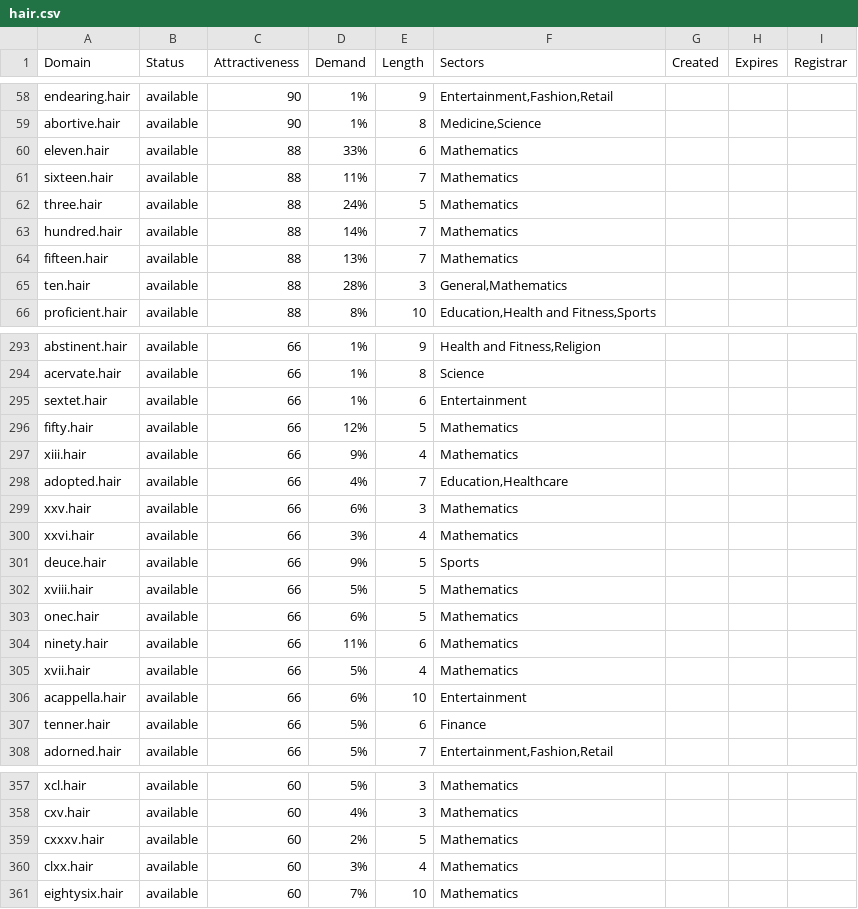
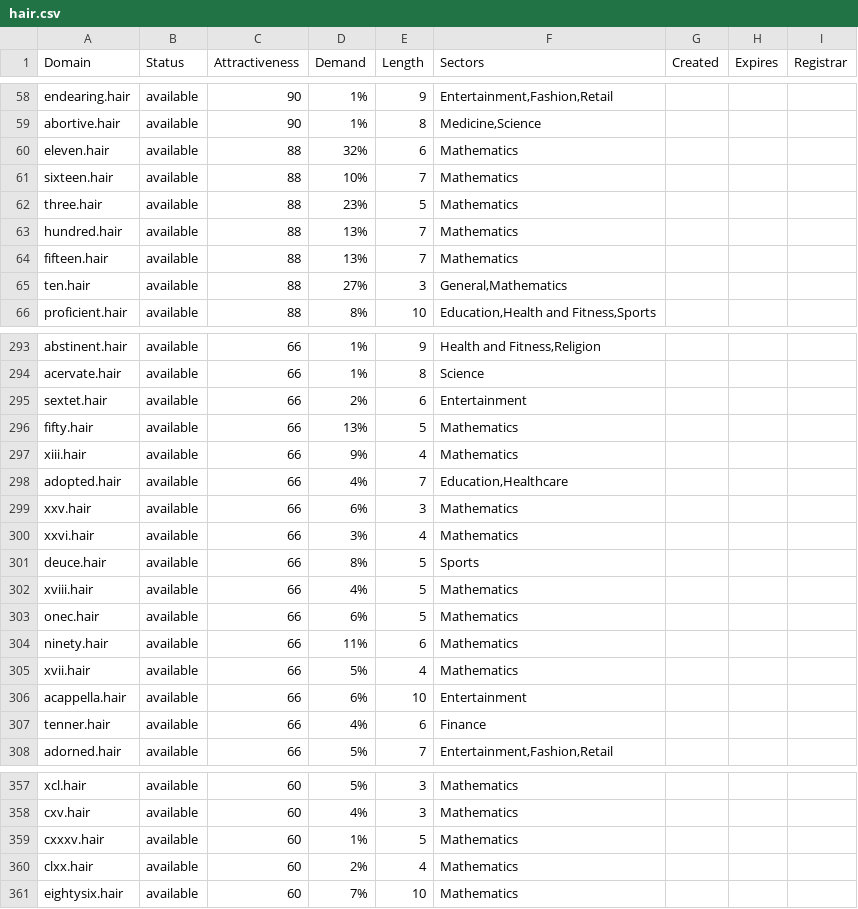
Before and after one commit to UniqueDomains/hair-oneword-domains, a CSV file: hair.csv, drawn as a sheet; only a part is shown, gaps mark what is left out; the diff covers the shown part only.

Commit message:
Domains update

```diff
--- a/hair.csv
+++ b/hair.csv
@@ -59,8 +59,8 @@ endearing.hair,available,90,1%,9,"Entertainment,Fashion,Retail",,,
 abortive.hair,available,90,1%,8,"Medicine,Science",,,
-eleven.hair,available,88,33%,6,Mathematics,,,
-sixteen.hair,available,88,11%,7,Mathematics,,,
-three.hair,available,88,24%,5,Mathematics,,,
-hundred.hair,available,88,14%,7,Mathematics,,,
+eleven.hair,available,88,32%,6,Mathematics,,,
+sixteen.hair,available,88,10%,7,Mathematics,,,
+three.hair,available,88,23%,5,Mathematics,,,
+hundred.hair,available,88,13%,7,Mathematics,,,
 fifteen.hair,available,88,13%,7,Mathematics,,,
-ten.hair,available,88,28%,3,"General,Mathematics",,,
+ten.hair,available,88,27%,3,"General,Mathematics",,,
 proficient.hair,available,88,8%,10,"Education,Health and Fitness,Sports",,,
@@ -294,4 +294,4 @@ abstinent.hair,available,66,1%,9,"Health and Fitness,Religion",,,
 acervate.hair,available,66,1%,8,Science,,,
-sextet.hair,available,66,1%,6,Entertainment,,,
-fifty.hair,available,66,12%,5,Mathematics,,,
+sextet.hair,available,66,2%,6,Entertainment,,,
+fifty.hair,available,66,13%,5,Mathematics,,,
 xiii.hair,available,66,9%,4,Mathematics,,,
@@ -300,4 +300,4 @@ xxv.hair,available,66,6%,3,Mathematics,,,
 xxvi.hair,available,66,3%,4,Mathematics,,,
-deuce.hair,available,66,9%,5,Sports,,,
-xviii.hair,available,66,5%,5,Mathematics,,,
+deuce.hair,available,66,8%,5,Sports,,,
+xviii.hair,available,66,4%,5,Mathematics,,,
 onec.hair,available,66,6%,5,Mathematics,,,
@@ -306,3 +306,3 @@ xvii.hair,available,66,5%,4,Mathematics,,,
 acappella.hair,available,66,6%,10,Entertainment,,,
-tenner.hair,available,66,5%,6,Finance,,,
+tenner.hair,available,66,4%,6,Finance,,,
 adorned.hair,available,66,5%,7,"Entertainment,Fashion,Retail",,,
@@ -358,4 +358,4 @@ xcl.hair,available,60,5%,3,Mathematics,,,
 cxv.hair,available,60,4%,3,Mathematics,,,
-cxxxv.hair,available,60,2%,5,Mathematics,,,
-clxx.hair,available,60,3%,4,Mathematics,,,
+cxxxv.hair,available,60,1%,5,Mathematics,,,
+clxx.hair,available,60,2%,4,Mathematics,,,
 eightysix.hair,available,60,7%,10,Mathematics,,,
```
Also changed, not shown: 47 edited cells elsewhere in this file, 2 other files.
